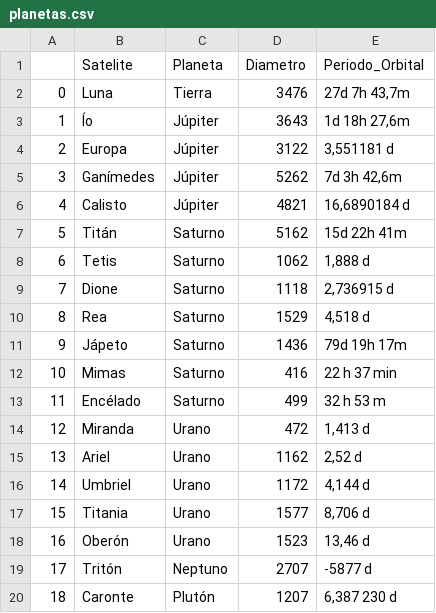
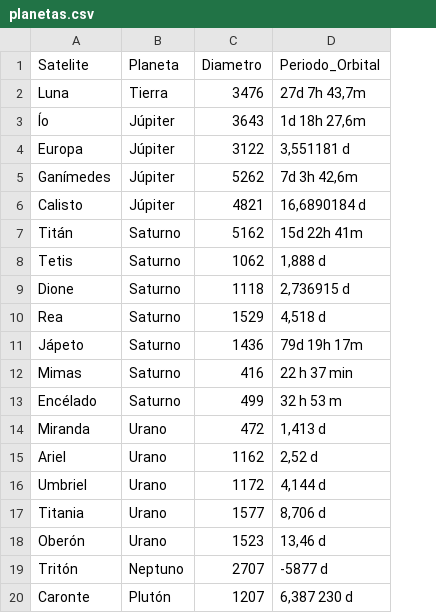
Before and after one commit to rofer0324/Analisis-de-Datos-con-Python-desde-Cero, a CSV file: Seccion 14 - Web Scraping/planetas.csv, drawn as a sheet; the diff names each change by its address in the sheet, - before the commit and + after, or states it on an @@ line.

Commit message:
Actualizar: El archivo .csv para eliminar los indices de la columna.
Añadir: scraping_mysql.py

```diff
--- a/Seccion 14 - Web Scraping/planetas.csv
+++ b/Seccion 14 - Web Scraping/planetas.csv
-column A, rows 2-20: 0 | 1 | 2 | 3 | 4 | 5 | 6 | 7 | 8 | 9 | 10 | 11 | 12 | 13 | 14 | 15 | 16 | 17 | 18
```
Also changed, not shown: 2 other files.
